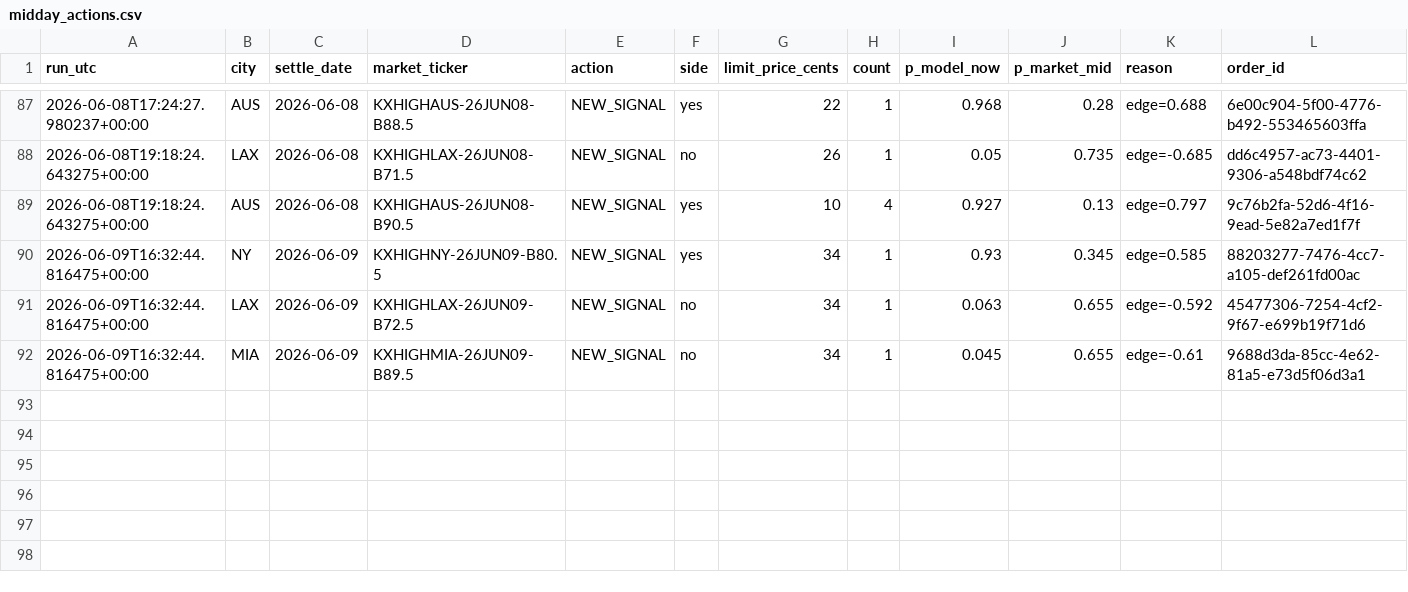
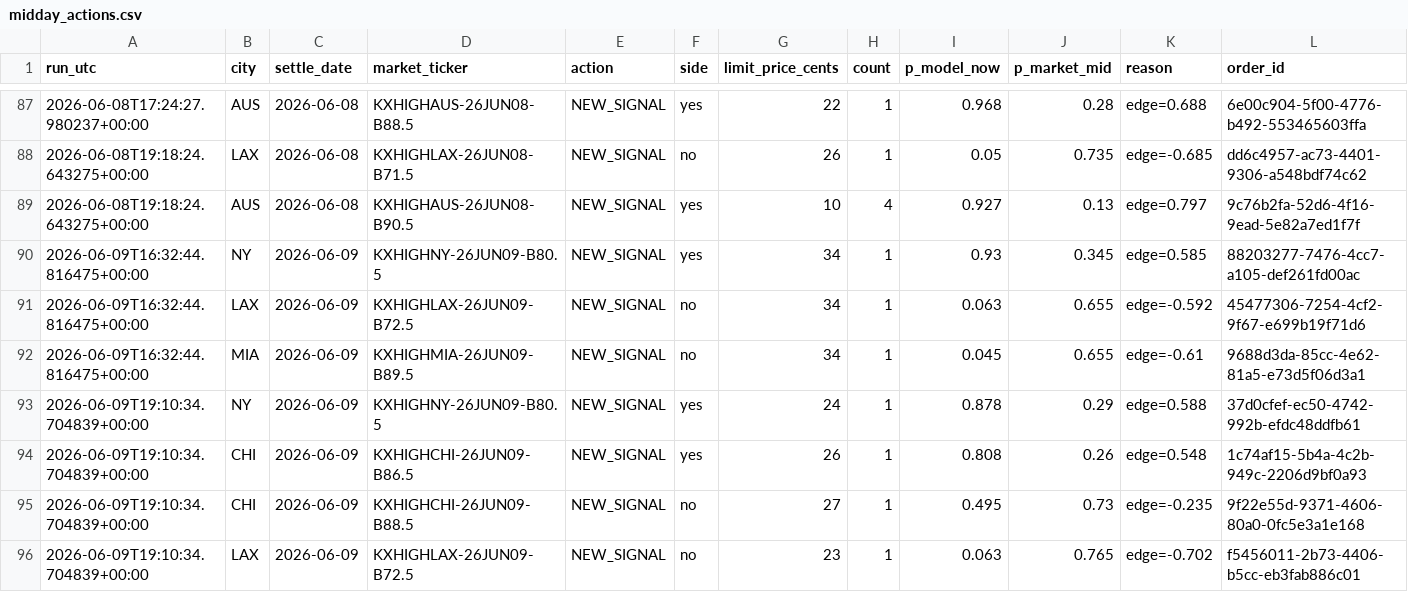
Before and after one commit to juliettemorrell/kalshi-test, a CSV file: data/midday_actions.csv, drawn as a sheet; only a part is shown, gaps mark what is left out; rows hold the shown columns only; the diff names each change by its address in the sheet, - before the commit and + after, or states it on an @@ line.

Commit message:
afternoon 2026-06-09T19:12:10

```diff
--- a/data/midday_actions.csv
+++ b/data/midday_actions.csv
+row 93: 2026-06-09T19:10:34.704839+00:00 | NY | 2026-06-09 | KXHIGHNY-26JUN09-B80.5 | NEW_SIGNAL | yes | 24 | 1 | 0.878 | 0.29 | edge=0.588 | 37d0cfef-ec50-4742-992b-efdc48ddfb61
+row 94: 2026-06-09T19:10:34.704839+00:00 | CHI | 2026-06-09 | KXHIGHCHI-26JUN09-B86.5 | NEW_SIGNAL | yes | 26 | 1 | 0.808 | 0.26 | edge=0.548 | 1c74af15-5b4a-4c2b-949c-2206d9bf0a93
+row 95: 2026-06-09T19:10:34.704839+00:00 | CHI | 2026-06-09 | KXHIGHCHI-26JUN09-B88.5 | NEW_SIGNAL | no | 27 | 1 | 0.495 | 0.73 | edge=-0.235 | 9f22e55d-9371-4606-80a0-0fc5e3a1e168
+row 96: 2026-06-09T19:10:34.704839+00:00 | LAX | 2026-06-09 | KXHIGHLAX-26JUN09-B72.5 | NEW_SIGNAL | no | 23 | 1 | 0.063 | 0.765 | edge=-0.702 | f5456011-2b73-4406-b5cc-eb3fab886c01
```
